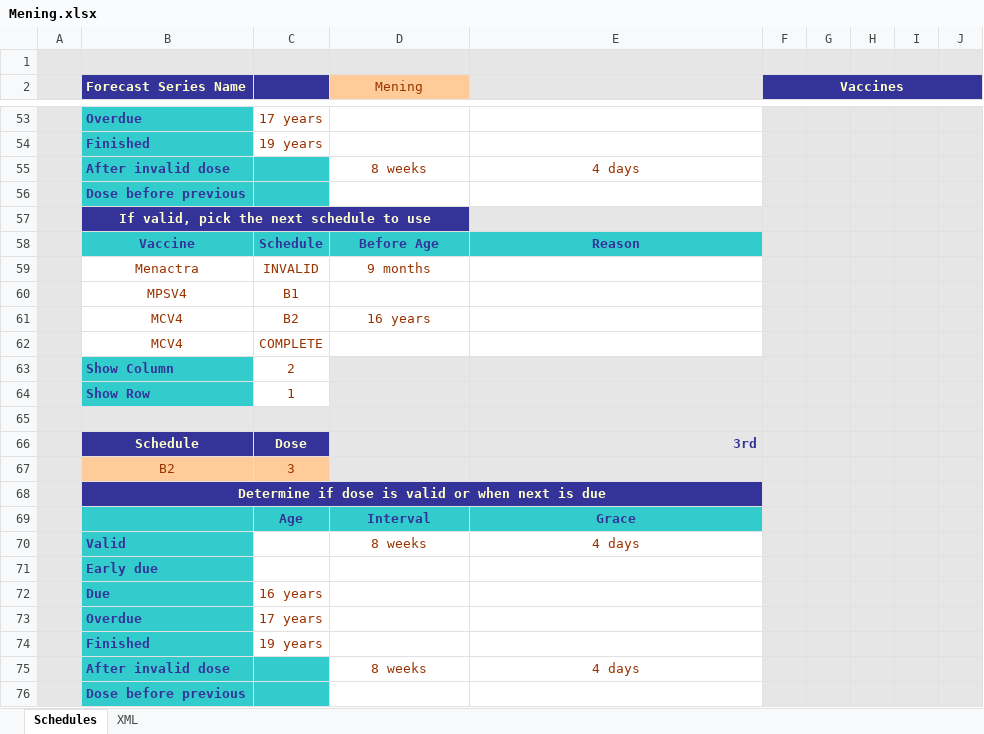
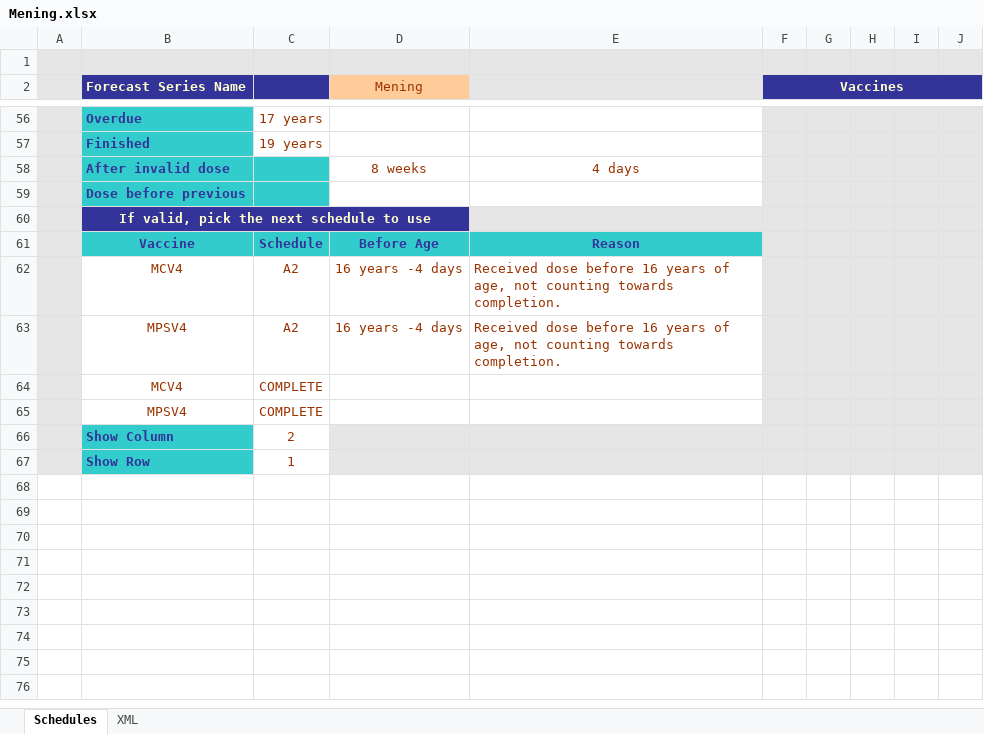
Before and after one commit to immregistries/LoneStarVaccineForecaster, an Excel workbook: schedules/Mening.xlsx, sheet Schedules, drawn as a sheet; only a part is shown, gaps mark what is left out; values as stored, in another font and other column widths than the file's, no borders; charts and pictures not drawn; removed rows and columns are numbered as before the commit, all else as after; the diff covers the shown part only; the diff names each change by its address in the sheet, - before the commit and + after, or states it on an @@ line.

Commit message:
updated MCV4 schedules

```diff
--- a/schedules/Mening.xlsx (sheet Schedules)
+++ b/schedules/Mening.xlsx (sheet Schedules)
-row 59:  | Menactra | INVALID | 9 months
-row 60:  | MPSV4 | B1
-row 61:  | MCV4 | B2 | 16 years
+row 62:  | MCV4 | A2 | 16 years -4 days | Received dose before 16 years of age, not counting towards completion.
+row 63:  | MPSV4 | A2 | 16 years -4 days | Received dose before 16 years of age, not counting towards completion.
+row 65:  | MPSV4 | COMPLETE
-row 65: (empty)
-row 66:  | Schedule | Dose |  | 3rd
-row 67:  | B2 | 3
-row 68:  | Determine if dose is valid or when next is due
-row 69:  |  | Age | Interval | Grace
-row 70:  | Valid |  | 8 weeks | 4 days
-row 71:  | Early due
-row 72:  | Due | 16 years
-row 73:  | Overdue | 17 years
-row 74:  | Finished | 19 years
@@ row 75 moved to row 33: After invalid dose @@
-row 76:  | Dose before previous
```
Also changed, not shown: 4 added rows, 28 removed rows, 3 edited cells and cell formats elsewhere in this sheet, sheet XML, formulas that keep their value, charts or pictures, 2 other files.
